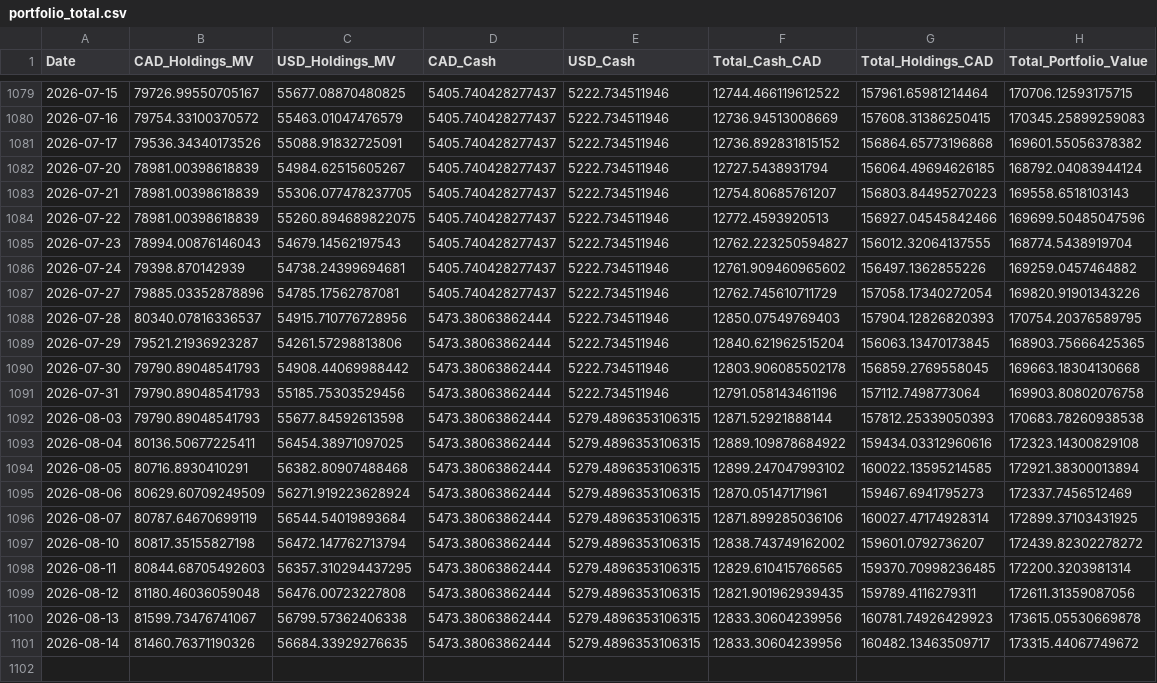
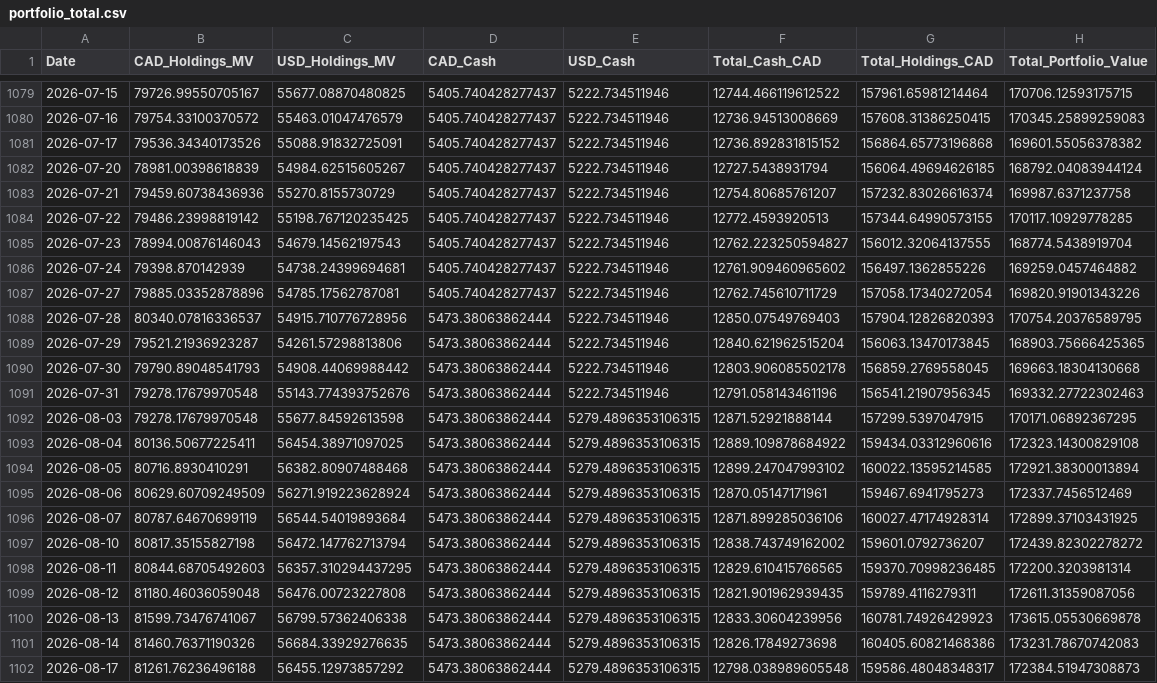
Before and after one commit to DFIC-Quant-Fund/Fund-Monitor, a CSV file: data/benchmark/output/portfolio_total.csv, drawn as a sheet; only a part is shown, gaps mark what is left out.

```diff
--- a/data/benchmark/output/portfolio_total.csv
+++ b/data/benchmark/output/portfolio_total.csv
@@ -1082,4 +1082,4 @@ Date,CAD_Holdings_MV,USD_Holdings_MV,CAD_Cash,USD_Cash,Total_Cash_CAD,Total_Hold
 2026-07-20,78981.00398618839,54984.62515605267,5405.740428277437,5222.734511946,12727.5438931794,156064.49694626185,168792.04083944124
-2026-07-21,78981.00398618839,55306.077478237705,5405.740428277437,5222.734511946,12754.80685761207,156803.84495270223,169558.6518103143
-2026-07-22,78981.00398618839,55260.894689822075,5405.740428277437,5222.734511946,12772.4593920513,156927.04545842466,169699.50485047596
+2026-07-21,79459.60738436936,55270.8155730729,5405.740428277437,5222.734511946,12754.80685761207,157232.83026616374,169987.6371237758
+2026-07-22,79486.23998819142,55198.767120235425,5405.740428277437,5222.734511946,12772.4593920513,157344.64990573155,170117.10929778285
 2026-07-23,78994.00876146043,54679.14562197543,5405.740428277437,5222.734511946,12762.223250594827,156012.32064137555,168774.5438919704
@@ -1090,4 +1090,4 @@ Date,CAD_Holdings_MV,USD_Holdings_MV,CAD_Cash,USD_Cash,Total_Cash_CAD,Total_Hold
 2026-07-30,79790.89048541793,54908.44069988442,5473.38063862444,5222.734511946,12803.906085502178,156859.2769558045,169663.18304130668
-2026-07-31,79790.89048541793,55185.75303529456,5473.38063862444,5222.734511946,12791.058143461196,157112.7498773064,169903.80802076758
-2026-08-03,79790.89048541793,55677.84592613598,5473.38063862444,5279.4896353106315,12871.52921888144,157812.25339050393,170683.78260938538
+2026-07-31,79278.17679970548,55143.774393752676,5473.38063862444,5222.734511946,12791.058143461196,156541.21907956345,169332.27722302463
+2026-08-03,79278.17679970548,55677.84592613598,5473.38063862444,5279.4896353106315,12871.52921888144,157299.5397047915,170171.06892367295
 2026-08-04,80136.50677225411,56454.38971097025,5473.38063862444,5279.4896353106315,12889.109878684922,159434.03312960616,172323.14300829108
@@ -1100,2 +1100,3 @@ Date,CAD_Holdings_MV,USD_Holdings_MV,CAD_Cash,USD_Cash,Total_Cash_CAD,Total_Hold
 2026-08-13,81599.73476741067,56799.57362406338,5473.38063862444,5279.4896353106315,12833.30604239956,160781.74926429923,173615.05530669878
-2026-08-14,81460.76371190326,56684.33929276635,5473.38063862444,5279.4896353106315,12833.30604239956,160482.13463509717,173315.44067749672
+2026-08-14,81460.76371190326,56684.33929276635,5473.38063862444,5279.4896353106315,12826.17849273698,160405.60821468386,173231.78670742083
+2026-08-17,81261.76236496188,56455.12973857292,5473.38063862444,5279.4896353106315,12798.038989605548,159586.48048348317,172384.51947308873
```
Also changed, not shown: data/core/output/cash.csv, data/core/output/daily_holdings.csv, 13 other files.
